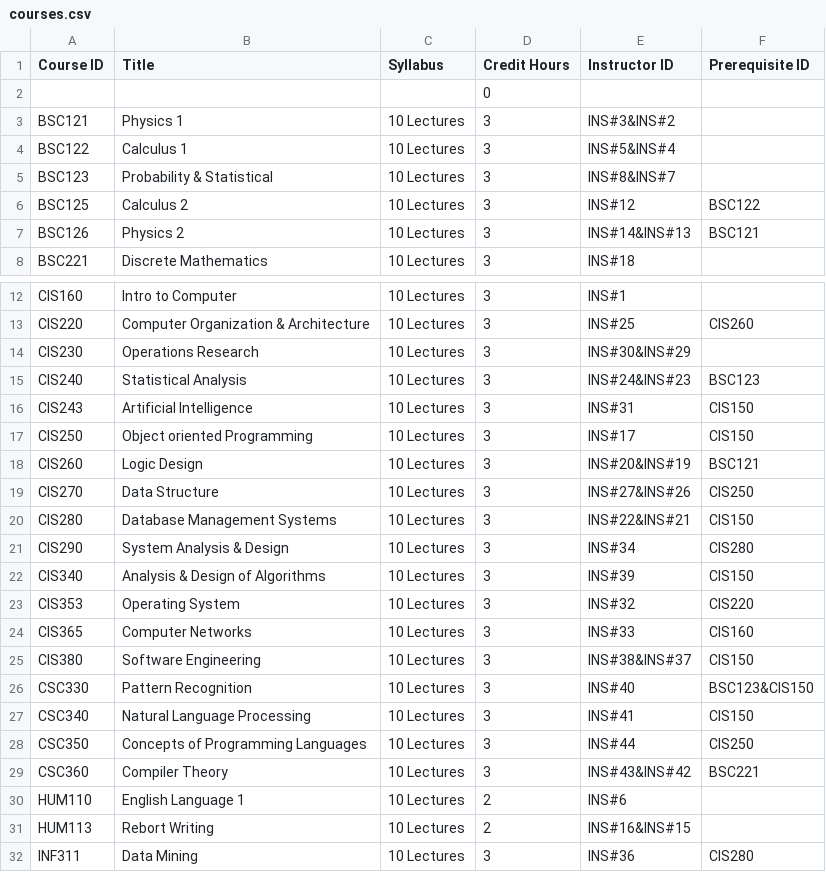
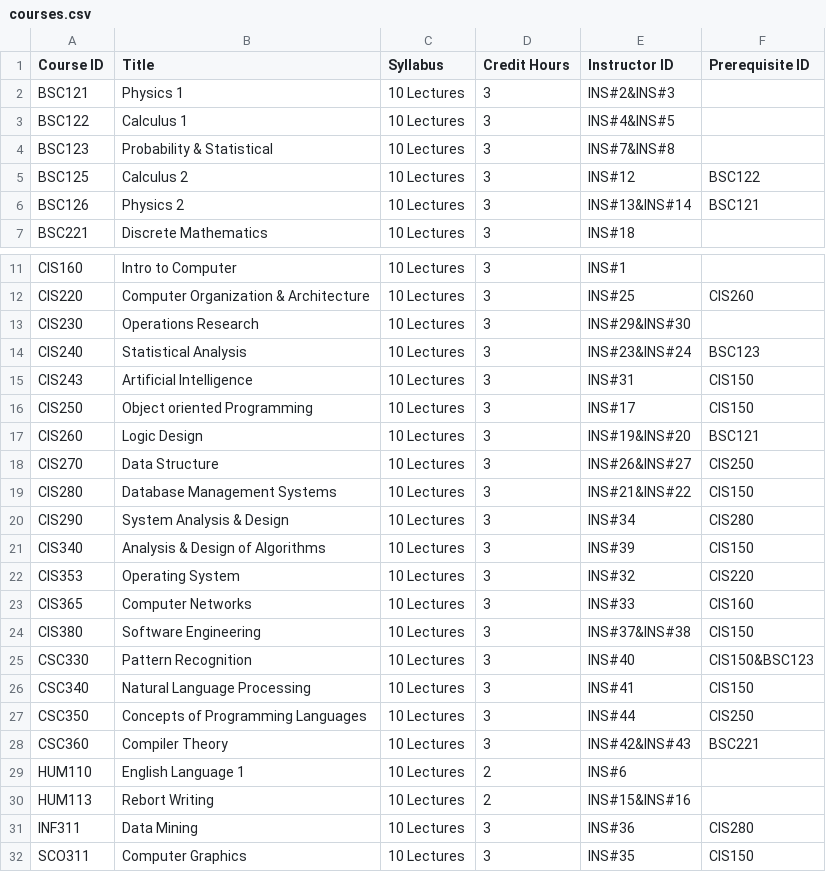
Before and after one commit to Youssef-Hamada10/Course-Registration-System, a CSV file: Course-Registration-System/courses.csv, drawn as a sheet; only a part is shown, gaps mark what is left out; the shorter side is filled out with more unchanged rows; removed rows and columns are numbered as before the commit, all else as after; the diff names each change by its address in the sheet, - before the commit and + after, or states it on an @@ line.

```diff
--- a/Course-Registration-System/courses.csv
+++ b/Course-Registration-System/courses.csv
-row 2:  |  |  | 0
-E2 (Instructor ID): INS#3&INS#2
+E2 (Instructor ID): INS#2&INS#3
-E3 (Instructor ID): INS#5&INS#4
+E3 (Instructor ID): INS#4&INS#5
-E4 (Instructor ID): INS#8&INS#7
+E4 (Instructor ID): INS#7&INS#8
-E6 (Instructor ID): INS#14&INS#13
+E6 (Instructor ID): INS#13&INS#14
-E13 (Instructor ID): INS#30&INS#29
+E13 (Instructor ID): INS#29&INS#30
-E14 (Instructor ID): INS#24&INS#23
+E14 (Instructor ID): INS#23&INS#24
-E17 (Instructor ID): INS#20&INS#19
+E17 (Instructor ID): INS#19&INS#20
-E18 (Instructor ID): INS#27&INS#26
+E18 (Instructor ID): INS#26&INS#27
-E19 (Instructor ID): INS#22&INS#21
+E19 (Instructor ID): INS#21&INS#22
-E24 (Instructor ID): INS#38&INS#37
+E24 (Instructor ID): INS#37&INS#38
-F25 (Prerequisite ID): BSC123&CIS150
+F25 (Prerequisite ID): CIS150&BSC123
-E28 (Instructor ID): INS#43&INS#42
+E28 (Instructor ID): INS#42&INS#43
-E30 (Instructor ID): INS#16&INS#15
+E30 (Instructor ID): INS#15&INS#16
```
Also changed, not shown: Course-Registration-System/instructors.csv, Course-Registration-System/prerequisites.csv, 4 other files.
